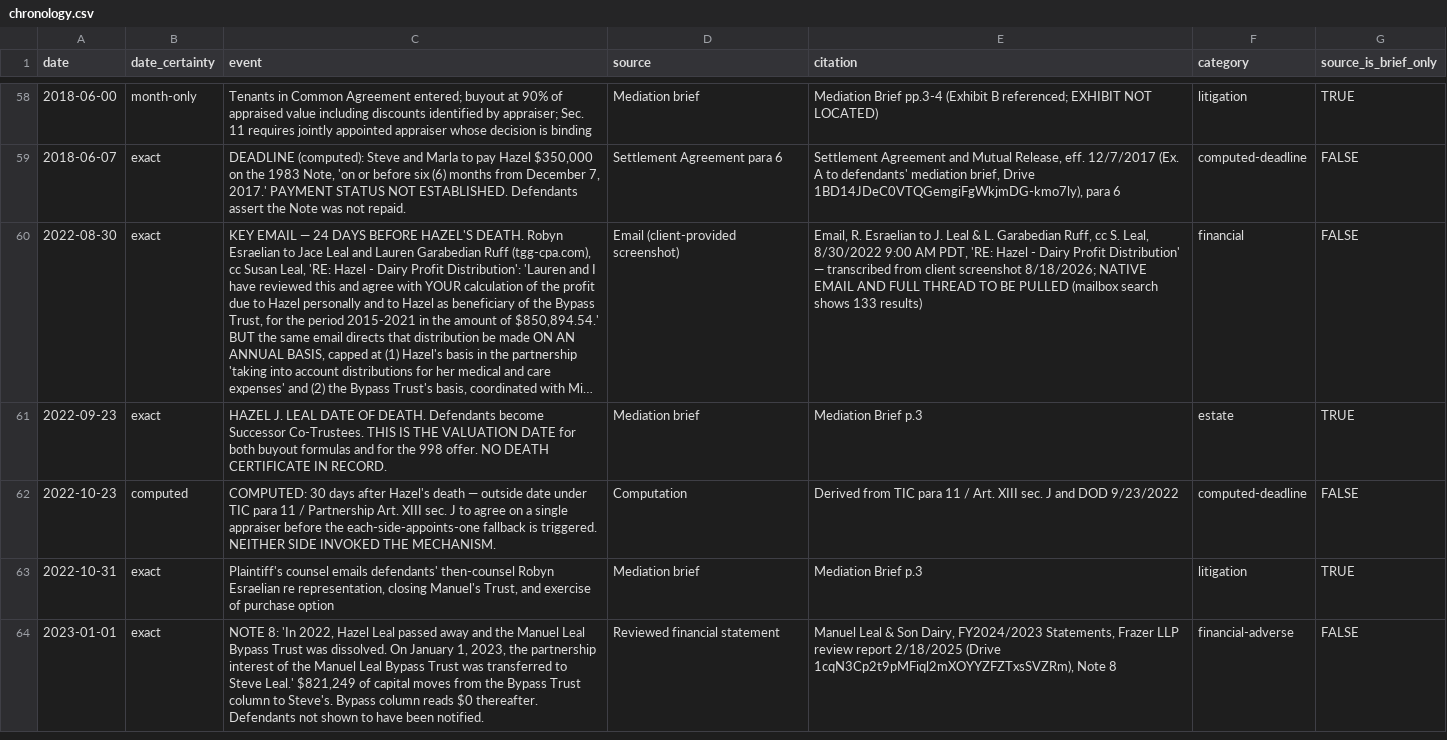
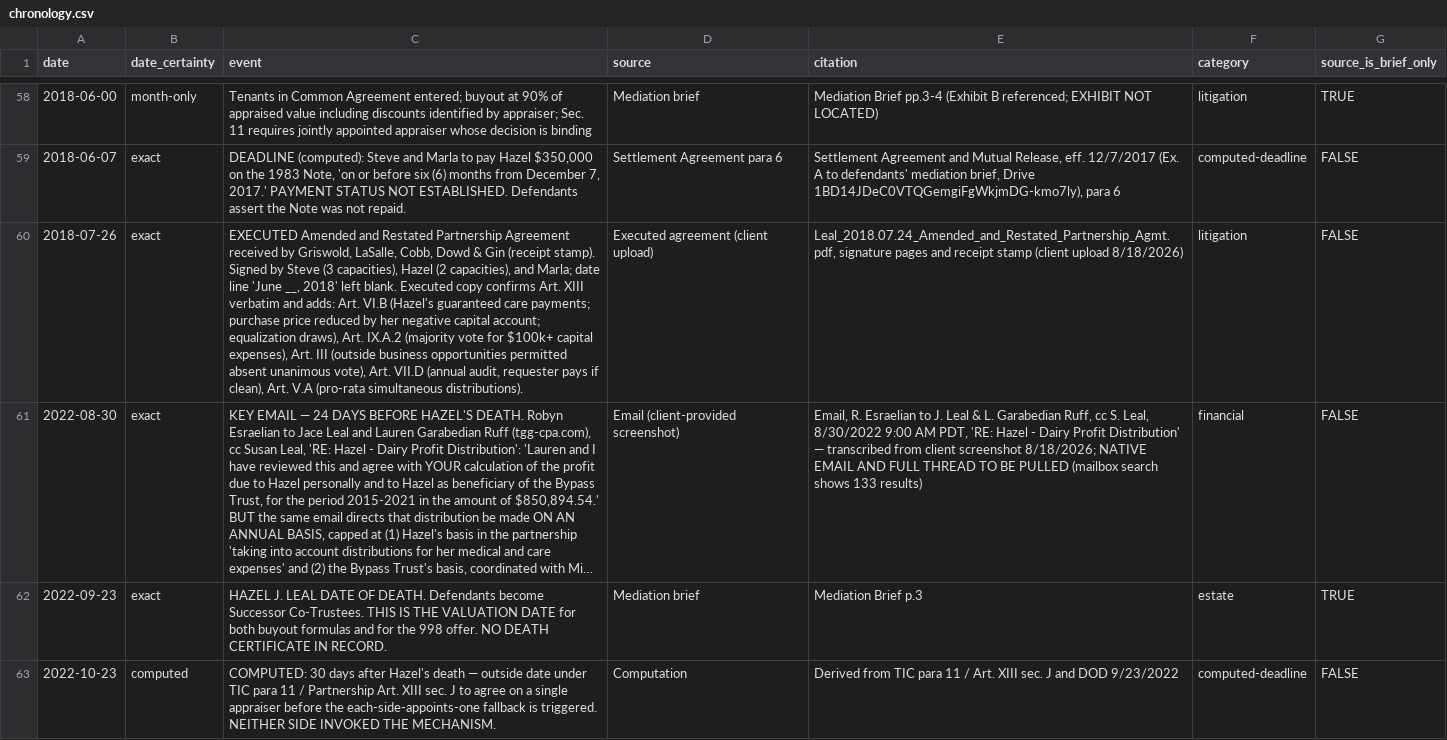
Before and after one commit to jleeel/Leal-Trust-Management, a CSV file: cmc-prep/05-for-brandon/chronology.csv, drawn as a sheet; only a part is shown, gaps mark what is left out; the shorter side is filled out with more unchanged rows; long unchanged cells end in …; the diff names each change by its address in the sheet, - before the commit and + after, or states it on an @@ line.

Commit message:
Read the executed Partnership Agreement; four new provisions change the analysis
The signed original (received by Griswold LaSalle 7/26/2018 per stamp)
confirms Article XIII verbatim and surfaces provisions the mediation-
brief exhibit's OCR missed:

- Article VI.B guarantees Hazel's personal-care payments even if her
  capital account goes negative, and expressly reduces the buyout
  purchase price by the amount of the negative capital account, with
  overflow against the real property price and an equalization-draw
  right for other partners. The Complaint's 'negative capital account'
  language is the contract's own mechanism; A-4 is re-corrected from
  'mislabel' to a measurement question, and the offset now has an
  express contractual home.
- Article IX.A.2 requires only a majority vote for capital expenses
  over 100k, and no 100k-per-30-day LOC covenant appears in the
  executed agreement at all; defendants' covenant theory rests on the
  earlier Settlement Agreement. New OI-40: instrument hierarchy.
- Article III permits partners to take business opportunities
  individually absent a unanimous vote, answering the corporate-
  opportunity allegation subject to section 16404 limits.
- Article VII.D channels audits: annual, confidential, requester
  reimburses if no discrepancies found.
- Article XIII.D carries its own supremacy sentence for the
  Steve/Marla estate-plan pass-through.

```diff
--- a/cmc-prep/05-for-brandon/chronology.csv
+++ b/cmc-prep/05-for-brandon/chronology.csv
+row 60: 2018-07-26 | exact | EXECUTED Amended and Restated Partnership Agreement received by Griswold, LaSalle, Cobb, Dowd & Gin (receipt stamp). Signed by Steve (3 capacities), Hazel (2 capacities), and Marla; date line 'June __, 2018' left blank. Executed copy confirms Art. XIII verbatim and adds: Art. VI.B (Hazel's guaranteed care payments; purchase price reduced by her negative capital account; equalization draws), Art. IX.A.2 (majority vote for $100k+ capital expenses), Art. III (outside business opportunities permitted absent unanimous vote), Art. VII.D (annual audit, requester pays if clean), Art. V.A (pro-rata simultaneous distributions). | Executed agreement (client upload) | Leal_2018.07.24_Amended_and_Restated_Partnership_Agmt.pdf, signature pages and receipt stamp (client upload 8/18/2026) | litigation | FALSE
```
Also changed, not shown: 5 other files.
